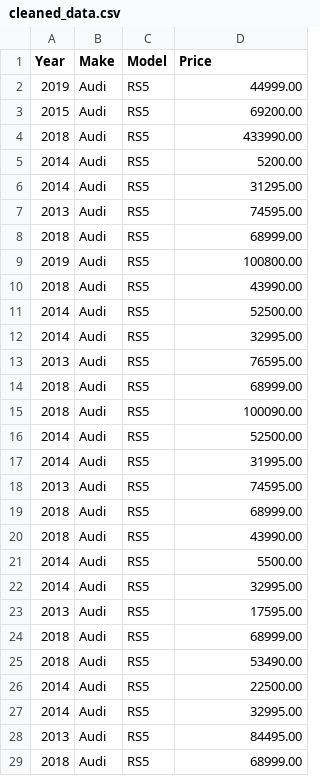
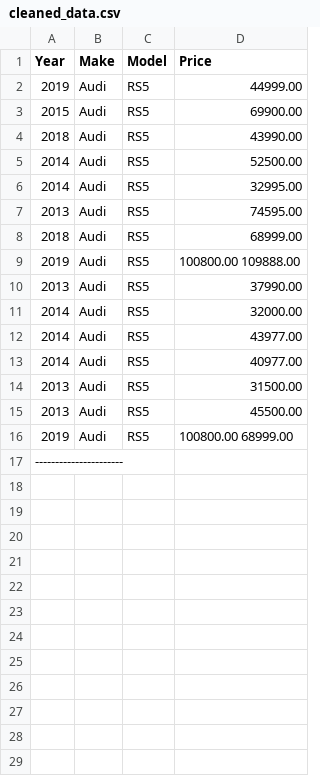
Before and after one commit to BernieAL/EuroClassic, a CSV file: cleaned_data.csv, drawn as a sheet.

Commit message:
Working on model filtering by brand

```diff
--- a/cleaned_data.csv
+++ b/cleaned_data.csv
@@ -2,9 +2,3 @@ Year,Make,Model,Price
 2019,Audi,RS5,44999.00
-2015,Audi,RS5,69200.00
-2018,Audi,RS5,433990.00
-2014,Audi,RS5,5200.00
-2014,Audi,RS5,31295.00
-2013,Audi,RS5,74595.00
-2018,Audi,RS5,68999.00
-2019,Audi,RS5,100800.00
+2015,Audi,RS5,69900.00
 2018,Audi,RS5,43990.00
@@ -12,18 +6,12 @@ Year,Make,Model,Price
 2014,Audi,RS5,32995.00
-2013,Audi,RS5,76595.00
-2018,Audi,RS5,68999.00
-2018,Audi,RS5,100090.00
-2014,Audi,RS5,52500.00
-2014,Audi,RS5,31995.00
 2013,Audi,RS5,74595.00
 2018,Audi,RS5,68999.00
-2018,Audi,RS5,43990.00
-2014,Audi,RS5,5500.00
-2014,Audi,RS5,32995.00
-2013,Audi,RS5,17595.00
-2018,Audi,RS5,68999.00
-2018,Audi,RS5,53490.00
-2014,Audi,RS5,22500.00
-2014,Audi,RS5,32995.00
-2013,Audi,RS5,84495.00
-2018,Audi,RS5,68999.00
+2019,Audi,RS5,100800.00 109888.00
+2013,Audi,RS5,37990.00
+2014,Audi,RS5,32000.00
+2014,Audi,RS5,43977.00
+2014,Audi,RS5,40977.00
+2013,Audi,RS5,31500.00
+2013,Audi,RS5,45500.00
+2019,Audi,RS5,100800.00 68999.00
+----------------------
```
Also changed, not shown: 12 other files.
